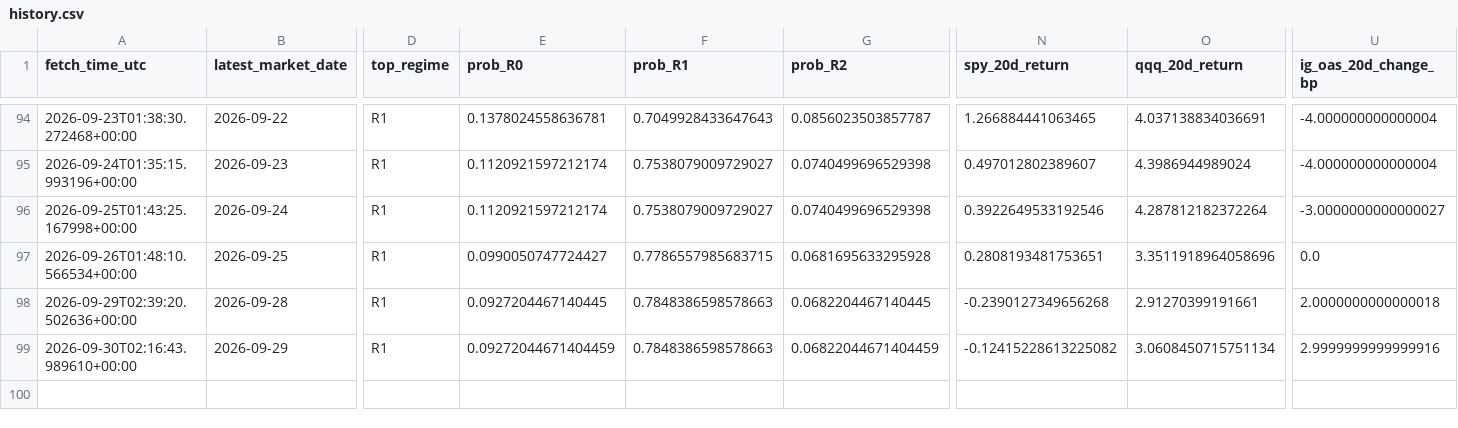
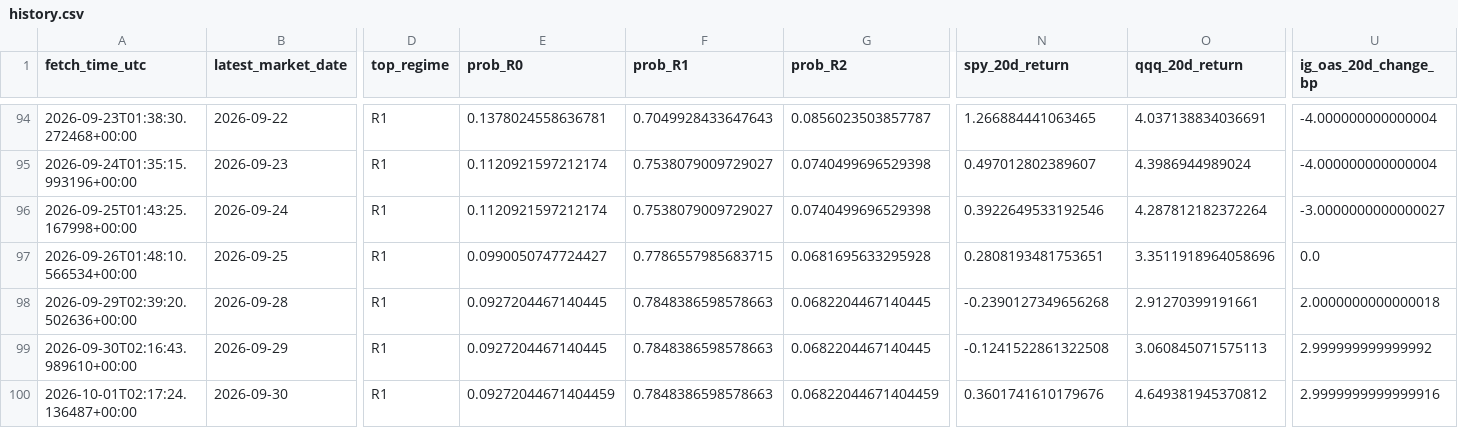
Before and after one commit to harryz77-ai/macro-regime-experiment, a CSV file: data/history.csv, drawn as a sheet; only a part is shown, gaps mark what is left out; rows hold the shown columns only; the diff names each change by its address in the sheet, - before the commit and + after, or states it on an @@ line.

```diff
--- a/data/history.csv
+++ b/data/history.csv
-E99 (prob_R0): 0.09272044671404459
+E99 (prob_R0): 0.0927204467140445
-G99 (prob_R2): 0.06822044671404459
+G99 (prob_R2): 0.0682204467140445
-N99 (spy_20d_return): -0.12415228613225082
+N99 (spy_20d_return): -0.1241522861322508
-O99 (qqq_20d_return): 3.0608450715751134
+O99 (qqq_20d_return): 3.060845071575113
-U99 (ig_oas_20d_change_bp): 2.9999999999999916
+U99 (ig_oas_20d_change_bp): 2.999999999999992
+row 100: 2026-10-01T02:17:24.136487+00:00 | 2026-09-30 | R1 | 0.09272044671404459 | 0.7848386598578663 | 0.06822044671404459 | 0.3601741610179676 | 4.649381945370812 | 2.9999999999999916
```
Also changed, not shown: 2 other files.
